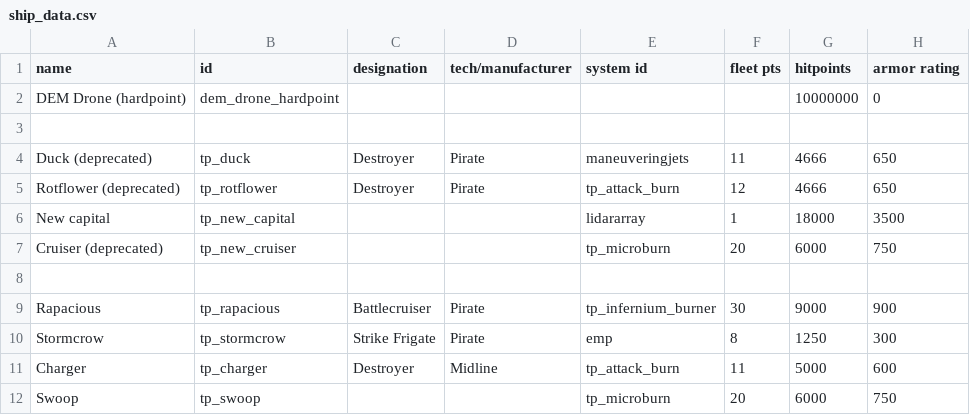
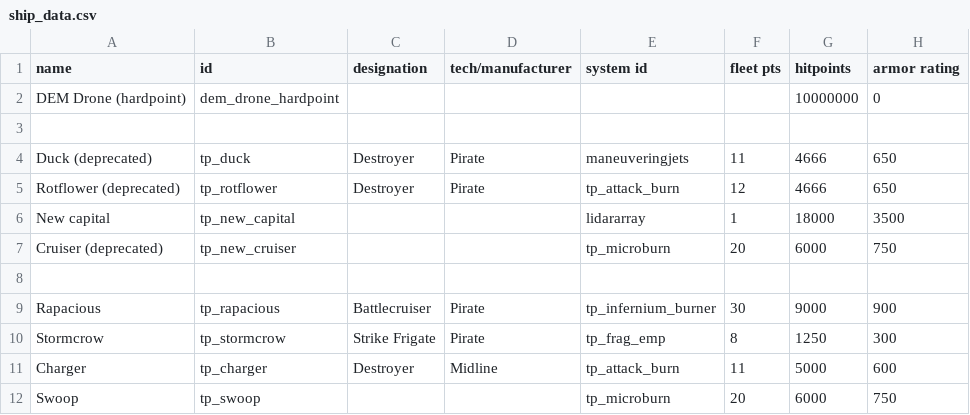
Before and after one commit to Auraekon/TerriblePirates, a CSV file: data/hulls/ship_data.csv, drawn as a sheet; only a part is shown; the diff names each change by its address in the sheet, - before the commit and + after, or states it on an @@ line.

```diff
--- a/data/hulls/ship_data.csv
+++ b/data/hulls/ship_data.csv
-E10 (system id): emp
+E10 (system id): tp_frag_emp
```
Also changed, not shown: data/shipsystems/ship_systems.csv, data/strings/descriptions.csv, 5 other files.
